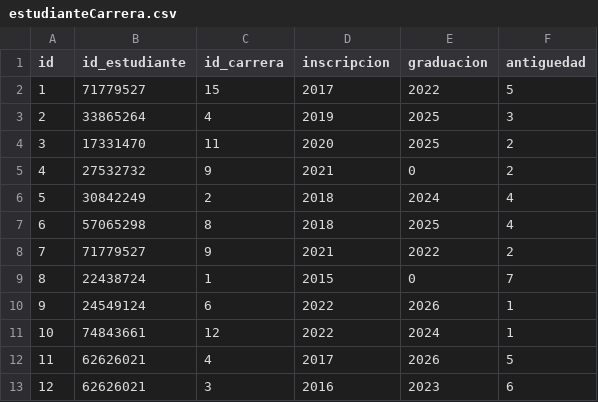
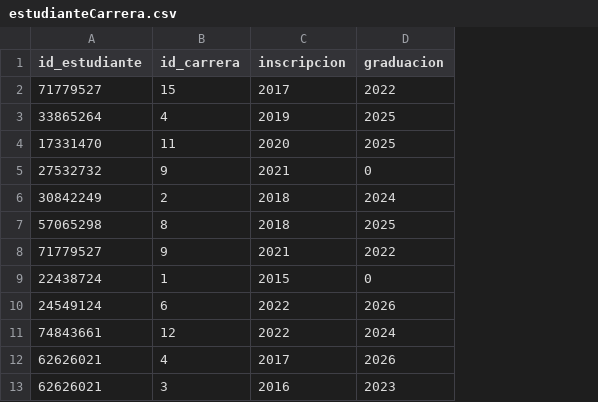
Before and after one commit to lumoreiralu/TPE_Arq_p2, a CSV file: src/main/resources/data/estudianteCarrera.csv, drawn as a sheet; only a part is shown; the diff names each change by its address in the sheet, - before the commit and + after, or states it on an @@ line.

```diff
--- a/src/main/resources/data/estudianteCarrera.csv
+++ b/src/main/resources/data/estudianteCarrera.csv
-column A (id), rows 2-13: 1 | 2 | 3 | 4 | 5 | 6 | 7 | 8 | 9 | 10 | 11 | 12
-column F (antiguedad), rows 2-13: 5 | 3 | 2 | 2 | 4 | 4 | 2 | 7 | 1 | 1 | 5 | 6
```
Also changed, not shown: 11 other files.
